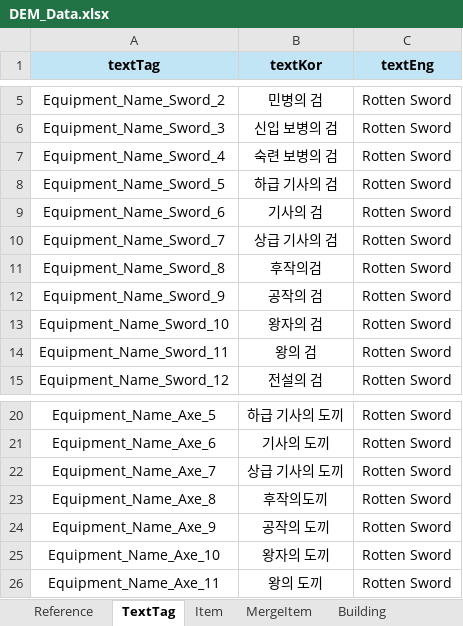
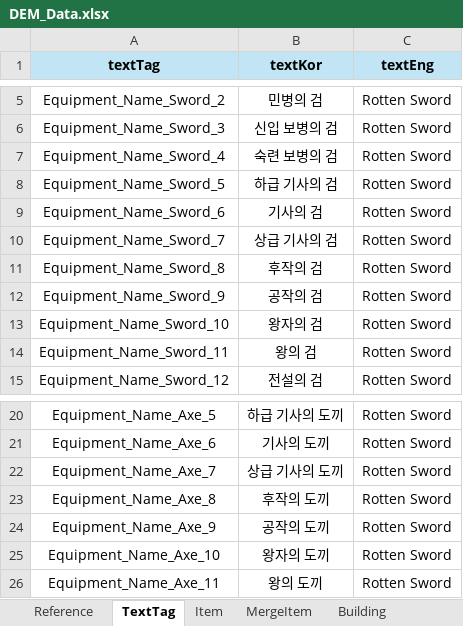
Before and after one commit to Roy052/DesktopEquipmentMerge, an Excel workbook: Sheet/DEM_Data.xlsx, sheet TextTag, drawn as a sheet; only a part is shown, gaps mark what is left out; values as stored, in another font and other column widths than the file's, no borders; the diff names each change by its address in the sheet, - before the commit and + after, or states it on an @@ line.

```diff
--- a/Sheet/DEM_Data.xlsx (sheet TextTag)
+++ b/Sheet/DEM_Data.xlsx (sheet TextTag)
-B11 (textKor): 후작의검
+B11 (textKor): 후작의 검
-B23 (textKor): 후작의도끼
+B23 (textKor): 후작의 도끼
```
Also changed, not shown: sheet Item, 10 other files.
